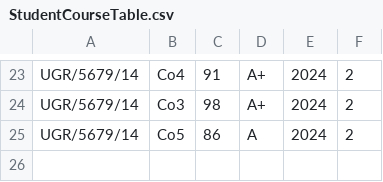
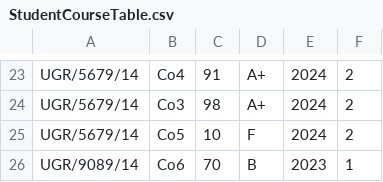
Before and after one commit to TedXpro/DataStructuresAndAlgorithms, a CSV file: datastructuresandalgorithmsincpp/assignment/StudentCourseTable.csv, drawn as a sheet; only a part is shown, gaps mark what is left out.

```diff
--- a/datastructuresandalgorithmsincpp/assignment/StudentCourseTable.csv
+++ b/datastructuresandalgorithmsincpp/assignment/StudentCourseTable.csv
@@ -24,2 +24,3 @@ UGR/5679/14,Co4,91,A+,2024,2
 UGR/5679/14,Co3,98,A+,2024,2
-UGR/5679/14,Co5,86,A,2024,2
+UGR/5679/14,Co5,10,F,2024,2
+UGR/9089/14,Co6,70,B,2023,1
```
Also changed, not shown: 3 other files.
